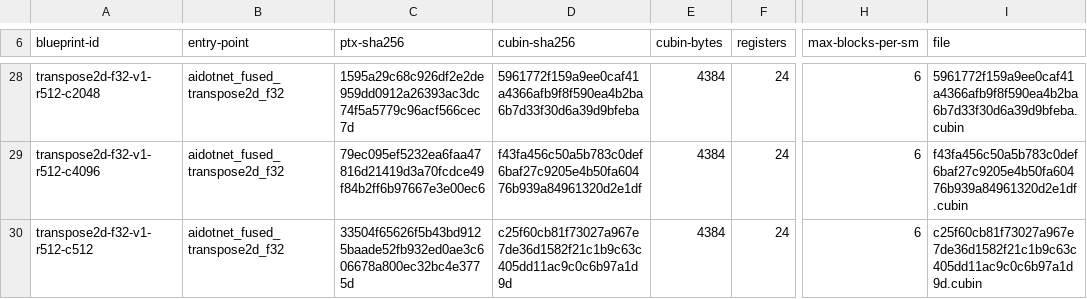
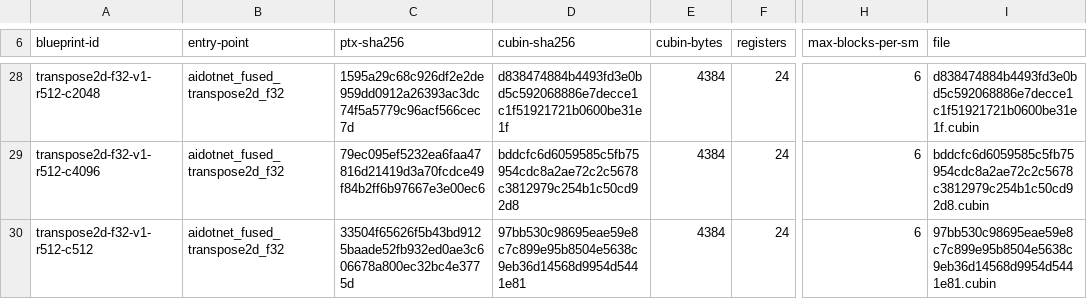
Before and after one commit to ooples/AiDotNet.Tensors, a TSV file: src/AiDotNet.Tensors/Engines/DirectGpu/CUDA/Ptx/Artifacts/sm86/layout/layout-cubins.tsv, drawn as a sheet; only a part is shown, gaps mark what is left out; the diff covers the shown part only; the diff names each change by its address in the sheet, - before the commit and + after, or states it on an @@ line.

Commit message:
fix(ptx): regenerate layout cubins with pinned compiler

```diff
--- a/src/AiDotNet.Tensors/Engines/DirectGpu/CUDA/Ptx/Artifacts/sm86/layout/layout-cubins.tsv
+++ b/src/AiDotNet.Tensors/Engines/DirectGpu/CUDA/Ptx/Artifacts/sm86/layout/layout-cubins.tsv
-D28 (cubin-sha256): 5961772f159a9ee0caf41a4366afb9f8f590ea4b2ba6b7d33f30d6a39d9bfeba
+D28 (cubin-sha256): d838474884b4493fd3e0bd5c592068886e7decce1c1f51921721b0600be31e1f
-I28 (file): 5961772f159a9ee0caf41a4366afb9f8f590ea4b2ba6b7d33f30d6a39d9bfeba.cubin
+I28 (file): d838474884b4493fd3e0bd5c592068886e7decce1c1f51921721b0600be31e1f.cubin
-D29 (cubin-sha256): f43fa456c50a5b783c0def6baf27c9205e4b50fa60476b939a84961320d2e1df
+D29 (cubin-sha256): bddcfc6d6059585c5fb75954cdc8a2ae72c2c5678c3812979c254b1c50cd92d8
-I29 (file): f43fa456c50a5b783c0def6baf27c9205e4b50fa60476b939a84961320d2e1df.cubin
+I29 (file): bddcfc6d6059585c5fb75954cdc8a2ae72c2c5678c3812979c254b1c50cd92d8.cubin
-D30 (cubin-sha256): c25f60cb81f73027a967e7de36d1582f21c1b9c63c405dd11ac9c0c6b97a1d9d
+D30 (cubin-sha256): 97bb530c98695eae59e8c7c899e95b8504e5638c9eb36d14568d9954d5441e81
-I30 (file): c25f60cb81f73027a967e7de36d1582f21c1b9c63c405dd11ac9c0c6b97a1d9d.cubin
+I30 (file): 97bb530c98695eae59e8c7c899e95b8504e5638c9eb36d14568d9954d5441e81.cubin
```
Also changed, not shown: 43 edited cells elsewhere in this file, 36 other files.
